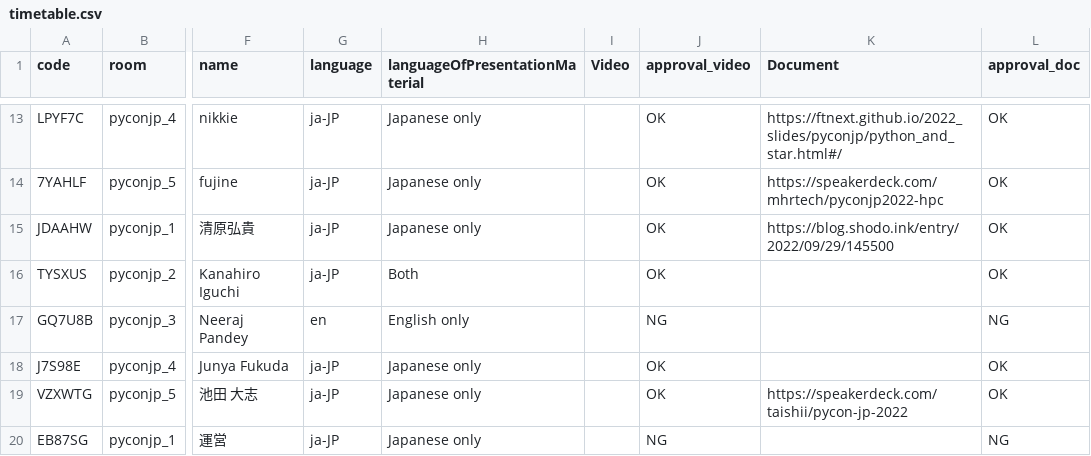
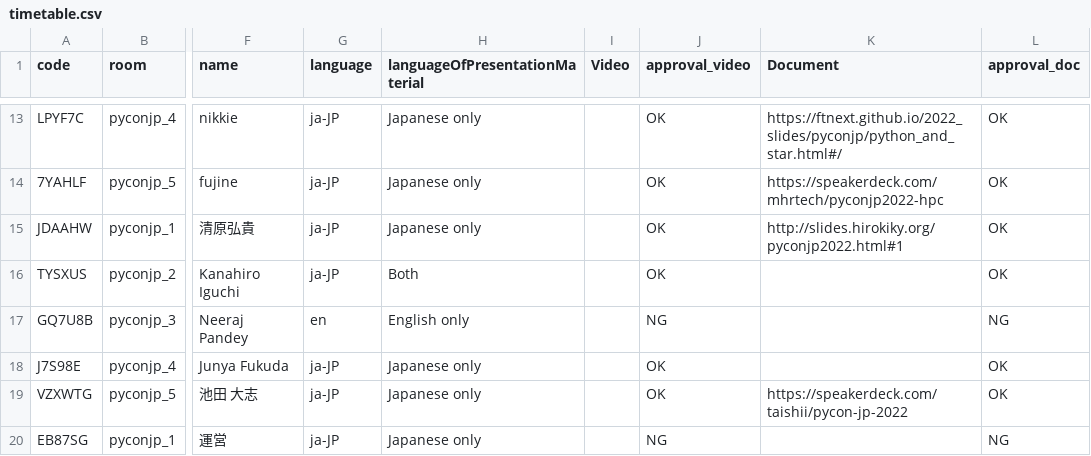
Before and after one commit to pyconjp/pycon.jp.2022, a CSV file: content/timetable.csv, drawn as a sheet; only a part is shown, gaps mark what is left out; the diff names each change by its address in the sheet, - before the commit and + after, or states it on an @@ line.

Commit message:
Update timetable.csv

```diff
--- a/content/timetable.csv
+++ b/content/timetable.csv
-K15 (Document): https://blog.shodo.ink/entry/2022/09/29/145500
+K15 (Document): http://slides.hirokiky.org/pyconjp2022.html#1
```
